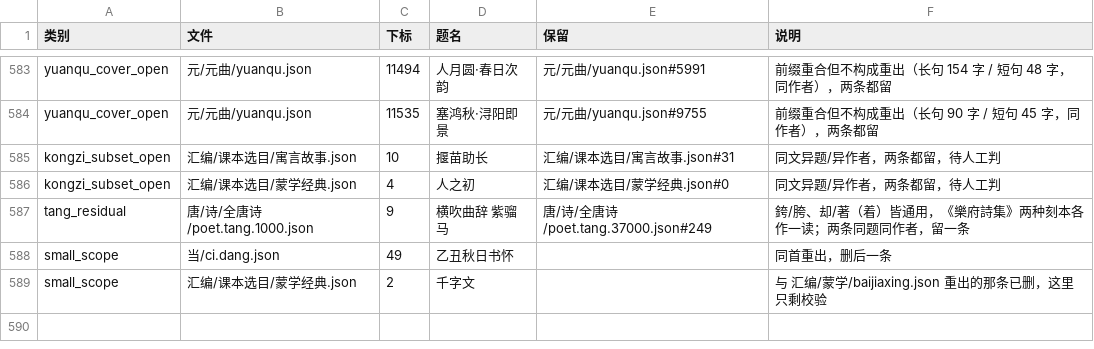
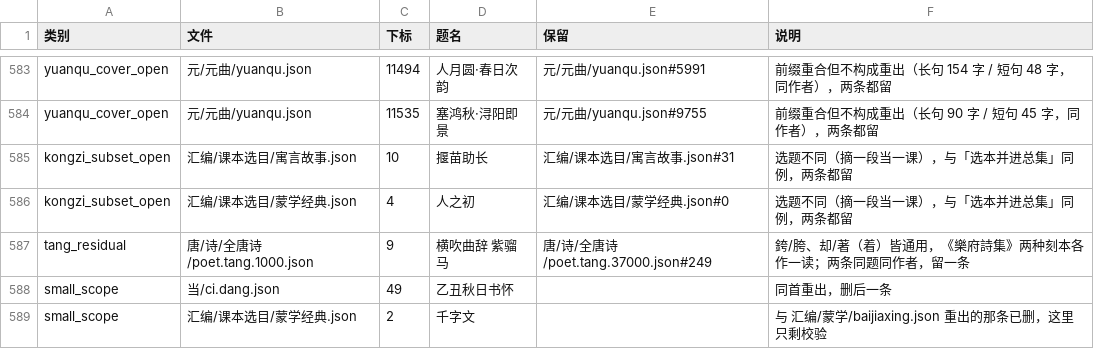
Before and after one commit to belem/chinese-poetry, a TSV file: docs/重复清理.tsv, drawn as a sheet; only a part is shown, gaps mark what is left out.

```diff
--- a/docs/重复清理.tsv
+++ b/docs/重复清理.tsv
@@ -584,4 +584,4 @@ yuanqu_cover_open	元/元曲/yuanqu.json	11494	人月圆·春日次韵	元/元
 yuanqu_cover_open	元/元曲/yuanqu.json	11535	塞鸿秋·浔阳即景	元/元曲/yuanqu.json#9755	前缀重合但不构成重出（长句 90 字 / 短句 45 字，同作者），两条都留
-kongzi_subset_open	汇编/课本选目/寓言故事.json	10	揠苗助长	汇编/课本选目/寓言故事.json#31	同文异题/异作者，两条都留，待人工判
-kongzi_subset_open	汇编/课本选目/蒙学经典.json	4	人之初	汇编/课本选目/蒙学经典.json#0	同文异题/异作者，两条都留，待人工判
+kongzi_subset_open	汇编/课本选目/寓言故事.json	10	揠苗助长	汇编/课本选目/寓言故事.json#31	选题不同（摘一段当一课），与「选本并进总集」同例，两条都留
+kongzi_subset_open	汇编/课本选目/蒙学经典.json	4	人之初	汇编/课本选目/蒙学经典.json#0	选题不同（摘一段当一课），与「选本并进总集」同例，两条都留
 tang_residual	唐/诗/全唐诗/poet.tang.1000.json	9	横吹曲辞 紫骝马	唐/诗/全唐诗/poet.tang.37000.json#249	銙/胯、却/著（着）皆通用，《樂府詩集》两种刻本各作一读；两条同题同作者，留一条
```
Also changed, not shown: 9 other files.
